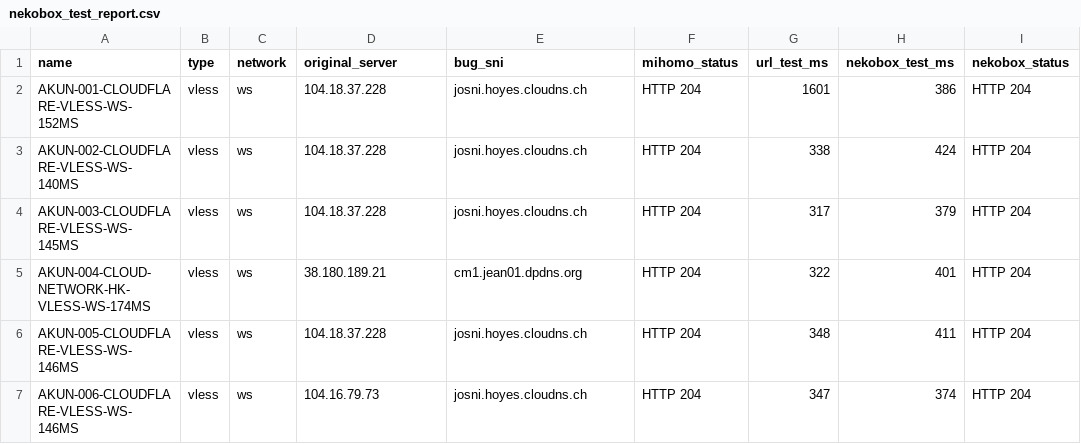
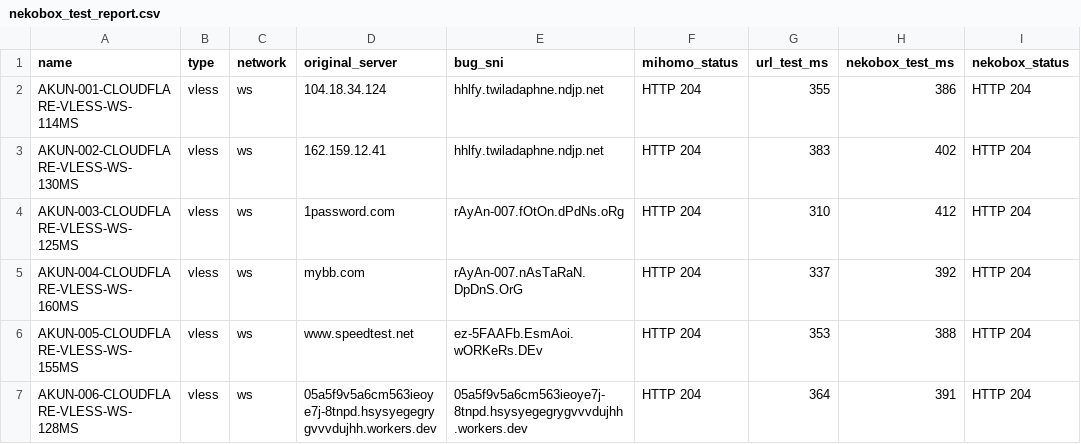
Before and after one commit to adiorany3/AkunYaml, a CSV file: nekobox_test_report.csv, drawn as a sheet; only a part is shown; the diff covers the shown part only; the diff names each change by its address in the sheet, - before the commit and + after, or states it on an @@ line.

```diff
--- a/nekobox_test_report.csv
+++ b/nekobox_test_report.csv
-A2 (name): AKUN-001-CLOUDFLARE-VLESS-WS-152MS
+A2 (name): AKUN-001-CLOUDFLARE-VLESS-WS-114MS
-D2 (original_server): 104.18.37.228
+D2 (original_server): 104.18.34.124
-E2:E3 (bug_sni): josni.hoyes.cloudns.ch
+E2:E3 (bug_sni): hhlfy.twiladaphne.ndjp.net
-G2 (url_test_ms): 1601
+G2 (url_test_ms): 355
-A3 (name): AKUN-002-CLOUDFLARE-VLESS-WS-140MS
+A3 (name): AKUN-002-CLOUDFLARE-VLESS-WS-130MS
-D3 (original_server): 104.18.37.228
+D3 (original_server): 162.159.12.41
-G3 (url_test_ms): 338
+G3 (url_test_ms): 383
-H3 (nekobox_test_ms): 424
+H3 (nekobox_test_ms): 402
-A4 (name): AKUN-003-CLOUDFLARE-VLESS-WS-145MS
+A4 (name): AKUN-003-CLOUDFLARE-VLESS-WS-125MS
-D4 (original_server): 104.18.37.228
+D4 (original_server): 1password.com
-E4 (bug_sni): josni.hoyes.cloudns.ch
+E4 (bug_sni): rAyAn-007.fOtOn.dPdNs.oRg
-G4 (url_test_ms): 317
+G4 (url_test_ms): 310
-H4 (nekobox_test_ms): 379
+H4 (nekobox_test_ms): 412
-A5 (name): AKUN-004-CLOUD-NETWORK-HK-VLESS-WS-174MS
+A5 (name): AKUN-004-CLOUDFLARE-VLESS-WS-160MS
-D5 (original_server): 38.180.189.21
+D5 (original_server): mybb.com
-E5 (bug_sni): cm1.jean01.dpdns.org
+E5 (bug_sni): rAyAn-007.nAsTaRaN.DpDnS.OrG
-G5 (url_test_ms): 322
+G5 (url_test_ms): 337
-H5 (nekobox_test_ms): 401
+H5 (nekobox_test_ms): 392
-A6 (name): AKUN-005-CLOUDFLARE-VLESS-WS-146MS
+A6 (name): AKUN-005-CLOUDFLARE-VLESS-WS-155MS
-D6 (original_server): 104.18.37.228
+D6 (original_server): www.speedtest.net
-E6 (bug_sni): josni.hoyes.cloudns.ch
+E6 (bug_sni): ez-5FAAFb.EsmAoi.wORKeRs.DEv
-G6 (url_test_ms): 348
+G6 (url_test_ms): 353
-H6 (nekobox_test_ms): 411
+H6 (nekobox_test_ms): 388
-A7 (name): AKUN-006-CLOUDFLARE-VLESS-WS-146MS
+A7 (name): AKUN-006-CLOUDFLARE-VLESS-WS-128MS
-D7 (original_server): 104.16.79.73
+D7 (original_server): 05a5f9v5a6cm563ieoye7j-8tnpd.hsysyegegrygvvvdujhh.workers.dev
-E7 (bug_sni): josni.hoyes.cloudns.ch
+E7 (bug_sni): 05a5f9v5a6cm563ieoye7j-8tnpd.hsysyegegrygvvvdujhh.workers.dev
-G7 (url_test_ms): 347
+G7 (url_test_ms): 364
-H7 (nekobox_test_ms): 374
+H7 (nekobox_test_ms): 391
```
Also changed, not shown: 8 added rows, 2 removed rows and 53 edited cells elsewhere in this file, urltest_report.csv, 13 other files.
